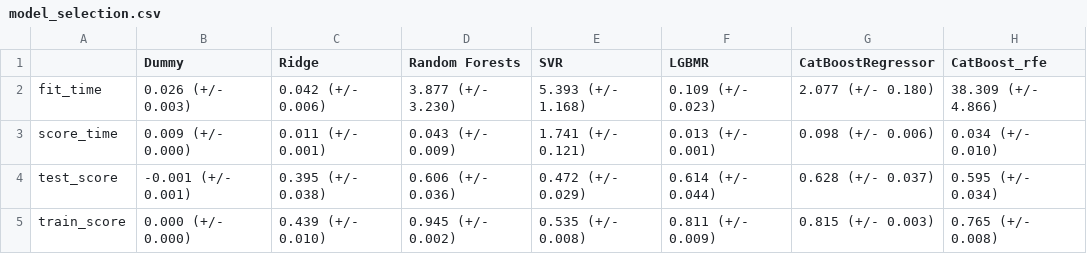
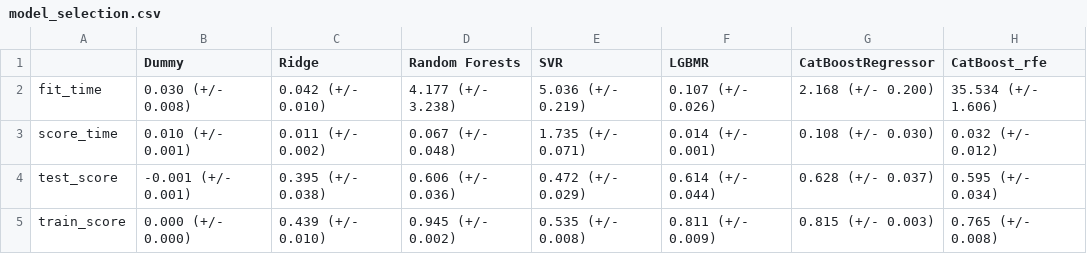
Before and after one commit to UBC-MDS/AirBNB_Luke_HanChen_573lab4, a CSV file: results/models/model_selection.csv, drawn as a sheet.

```diff
--- a/results/models/model_selection.csv
+++ b/results/models/model_selection.csv
@@ -1,4 +1,4 @@
 ,Dummy,Ridge,Random Forests,SVR,LGBMR,CatBoostRegressor,CatBoost_rfe
-fit_time,0.026 (+/- 0.003),0.042 (+/- 0.006),3.877 (+/- 3.230),5.393 (+/- 1.168),0.109 (+/- 0.023),2.077 (+/- 0.180),38.309 (+/- 4.866)
-score_time,0.009 (+/- 0.000),0.011 (+/- 0.001),0.043 (+/- 0.009),1.741 (+/- 0.121),0.013 (+/- 0.001),0.098 (+/- 0.006),0.034 (+/- 0.010)
+fit_time,0.030 (+/- 0.008),0.042 (+/- 0.010),4.177 (+/- 3.238),5.036 (+/- 0.219),0.107 (+/- 0.026),2.168 (+/- 0.200),35.534 (+/- 1.606)
+score_time,0.010 (+/- 0.001),0.011 (+/- 0.002),0.067 (+/- 0.048),1.735 (+/- 0.071),0.014 (+/- 0.001),0.108 (+/- 0.030),0.032 (+/- 0.012)
 test_score,-0.001 (+/- 0.001),0.395 (+/- 0.038),0.606 (+/- 0.036),0.472 (+/- 0.029),0.614 (+/- 0.044),0.628 (+/- 0.037),0.595 (+/- 0.034)
```
Also changed, not shown: catboost_info/time_left.tsv, 4 other files.
